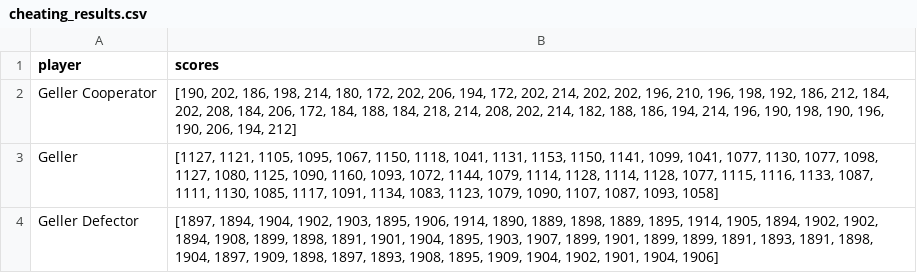
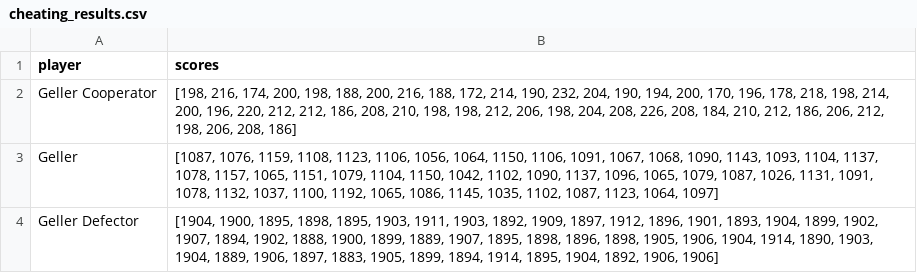
Before and after one commit to pomelka/Axelrod, a CSV file: cheating_results.csv, drawn as a sheet.

```diff
--- a/cheating_results.csv
+++ b/cheating_results.csv
@@ -1,4 +1,4 @@
 player,scores
-Geller Cooperator,"[190, 202, 186, 198, 214, 180, 172, 202, 206, 194, 172, 202, 214, 202, 202, 196, 210, 196, 198, 192, 186, 212, 184, 202, 208, 184, 206, 172, 184, 188, 184, 218, 214, 208, 202, 214, 182, 188, 186, 194, 214, 196, 190, 198, 190, 196, 190, 206, 194, 212]"
-Geller,"[1127, 1121, 1105, 1095, 1067, 1150, 1118, 1041, 1131, 1153, 1150, 1141, 1099, 1041, 1077, 1130, 1077, 1098, 1127, 1080, 1125, 1090, 1160, 1093, 1072, 1144, 1079, 1114, 1128, 1114, 1128, 1077, 1115, 1116, 1133, 1087, 1111, 1130, 1085, 1117, 1091, 1134, 1083, 1123, 1079, 1090, 1107, 1087, 1093, 1058]"
-Geller Defector,"[1897, 1894, 1904, 1902, 1903, 1895, 1906, 1914, 1890, 1889, 1898, 1889, 1895, 1914, 1905, 1894, 1902, 1902, 1894, 1908, 1899, 1898, 1891, 1901, 1904, 1895, 1903, 1907, 1899, 1901, 1899, 1899, 1891, 1893, 1891, 1898, 1904, 1897, 1909, 1898, 1897, 1893, 1908, 1895, 1909, 1904, 1902, 1901, 1904, 1906]"
+Geller Cooperator,"[198, 216, 174, 200, 198, 188, 200, 216, 188, 172, 214, 190, 232, 204, 190, 194, 200, 170, 196, 178, 218, 198, 214, 200, 196, 220, 212, 212, 186, 208, 210, 198, 198, 212, 206, 198, 204, 208, 226, 208, 184, 210, 212, 186, 206, 212, 198, 206, 208, 186]"
+Geller,"[1087, 1076, 1159, 1108, 1123, 1106, 1056, 1064, 1150, 1106, 1091, 1067, 1068, 1090, 1143, 1093, 1104, 1137, 1078, 1157, 1065, 1151, 1079, 1104, 1150, 1042, 1102, 1090, 1137, 1096, 1065, 1079, 1087, 1026, 1131, 1091, 1078, 1132, 1037, 1100, 1192, 1065, 1086, 1145, 1035, 1102, 1087, 1123, 1064, 1097]"
+Geller Defector,"[1904, 1900, 1895, 1898, 1895, 1903, 1911, 1903, 1892, 1909, 1897, 1912, 1896, 1901, 1893, 1904, 1899, 1902, 1907, 1894, 1902, 1888, 1900, 1899, 1889, 1907, 1895, 1898, 1896, 1898, 1905, 1906, 1904, 1914, 1890, 1903, 1904, 1889, 1906, 1897, 1883, 1905, 1899, 1894, 1914, 1895, 1904, 1892, 1906, 1906]"
```
Also changed, not shown: all_results.csv, results.csv, 3 other files.
